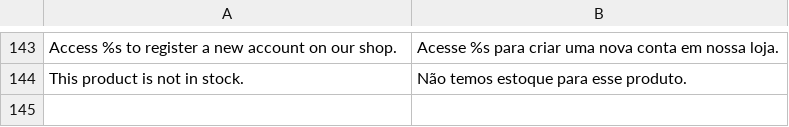
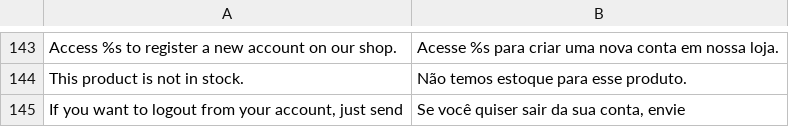
Before and after one commit to blopa/Magento-Chatbot, a CSV file: Magento-Root/app/locale/pt_BR/Werules_Chatbot.csv, drawn as a sheet; only a part is shown, gaps mark what is left out.

```diff
--- a/Magento-Root/app/locale/pt_BR/Werules_Chatbot.csv
+++ b/Magento-Root/app/locale/pt_BR/Werules_Chatbot.csv
@@ -144 +144,2 @@
 "This product is not in stock.","Não temos estoque para esse produto."
+"If you want to logout from your account, just send","Se você quiser sair da sua conta, envie"
```
Also changed, not shown: Magento-Root/app/locale/en_US/Werules_Chatbot.csv, 3 other files.
